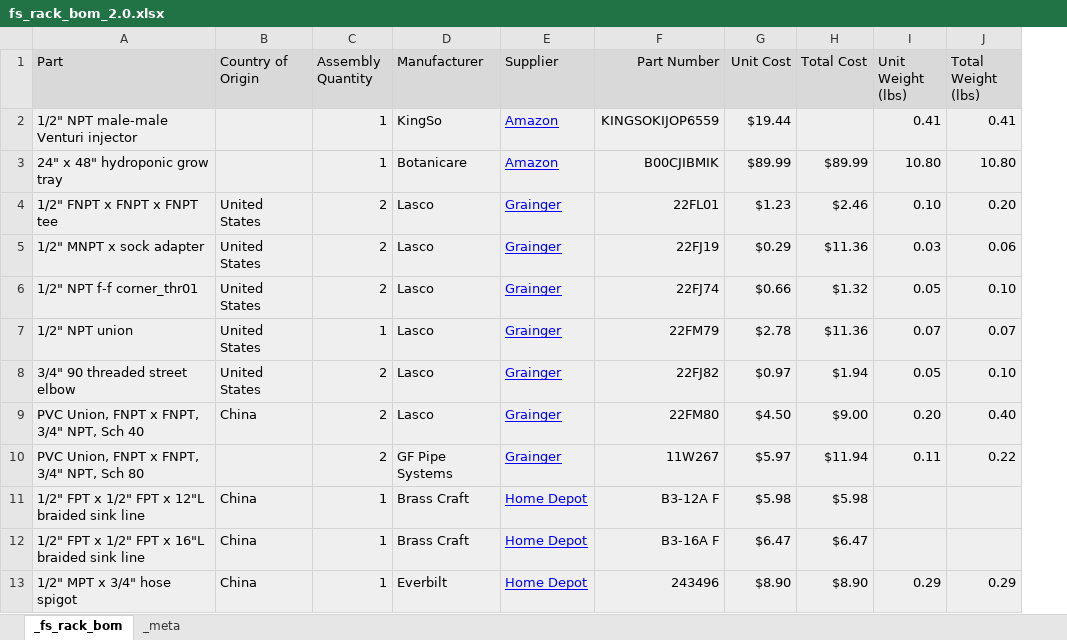
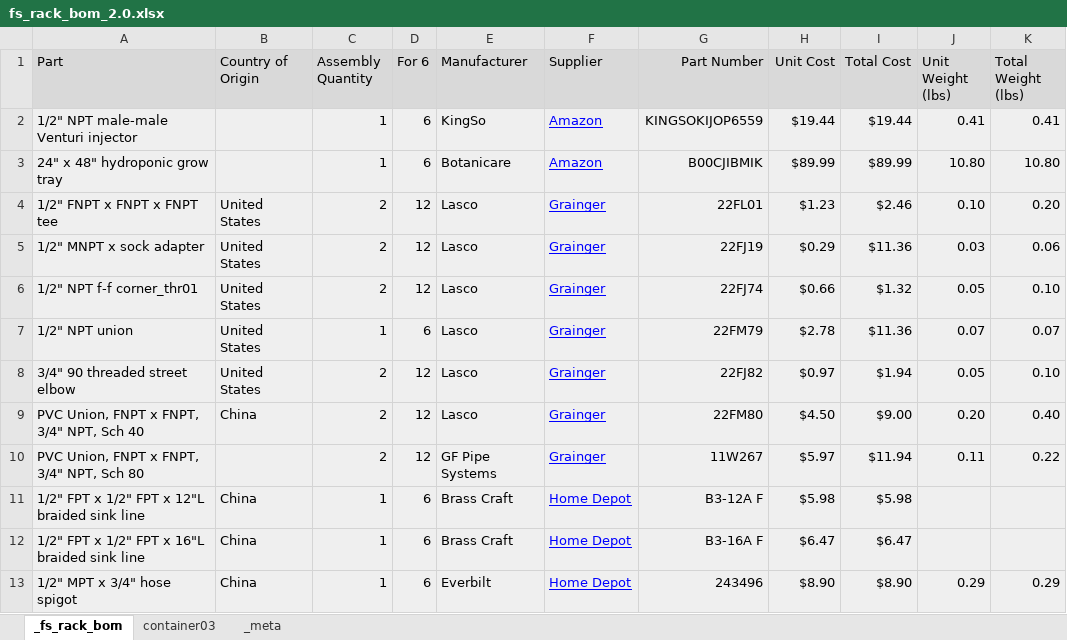
Before and after one commit to OpenAgricultureFoundation/openag-mechanical, an Excel workbook: prj/fs-rack/v2.0/fs_rack_bom_2.0.xlsx, sheet _fs_rack_bom, drawn as a sheet; only a part is shown; values as stored, in another font and other column widths than the file's, no borders; addresses are those after the commit; the diff names each change by its address in the sheet, - before the commit and + after, or states it on an @@ line.

```diff
--- a/prj/fs-rack/v2.0/fs_rack_bom_2.0.xlsx (sheet _fs_rack_bom)
+++ b/prj/fs-rack/v2.0/fs_rack_bom_2.0.xlsx (sheet _fs_rack_bom)
+sheet tab: container03
+column D (For 6), rows 2-13: 6 | 6 | 12 | 12 | 12 | 6 | 12 | 12 | 12 | 6 | 6 | 6
-I2 (Total Cost): (empty)
+I2 (Total Cost): $19.44
```
Also changed, not shown: sheet _meta, formulas that keep their value, 2 other files.
